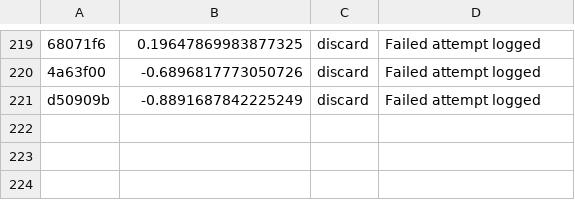
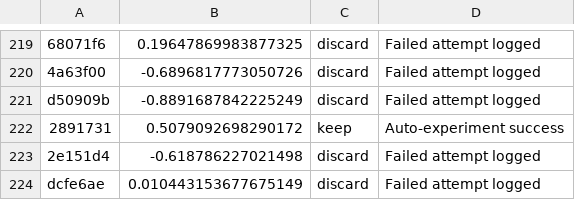
Before and after one commit to PotatoCodez127/Crypto_LLM, a TSV file: strategy_trainer/results.tsv (was offline_training/results.tsv), drawn as a sheet; only a part is shown, gaps mark what is left out; the diff names each change by its address in the sheet, - before the commit and + after, or states it on an @@ line.

```diff
--- a/offline_training/results.tsv
+++ b/strategy_trainer/results.tsv
+row 222: 2891731 | 0.5079092698290172 | keep | Auto-experiment success
+row 223: 2e151d4 | -0.618786227021498 | discard | Failed attempt logged
+row 224: dcfe6ae | 0.010443153677675149 | discard | Failed attempt logged
```
Also changed, not shown: 23 other files.
